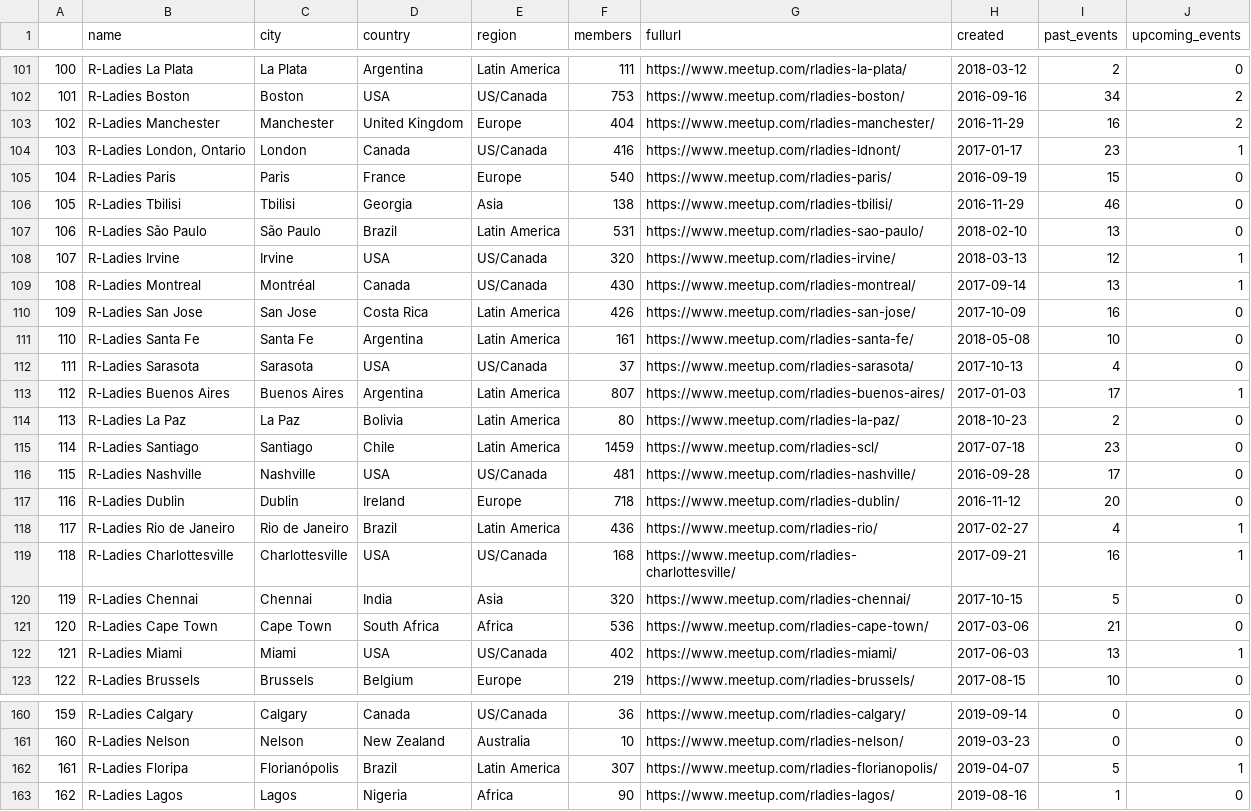
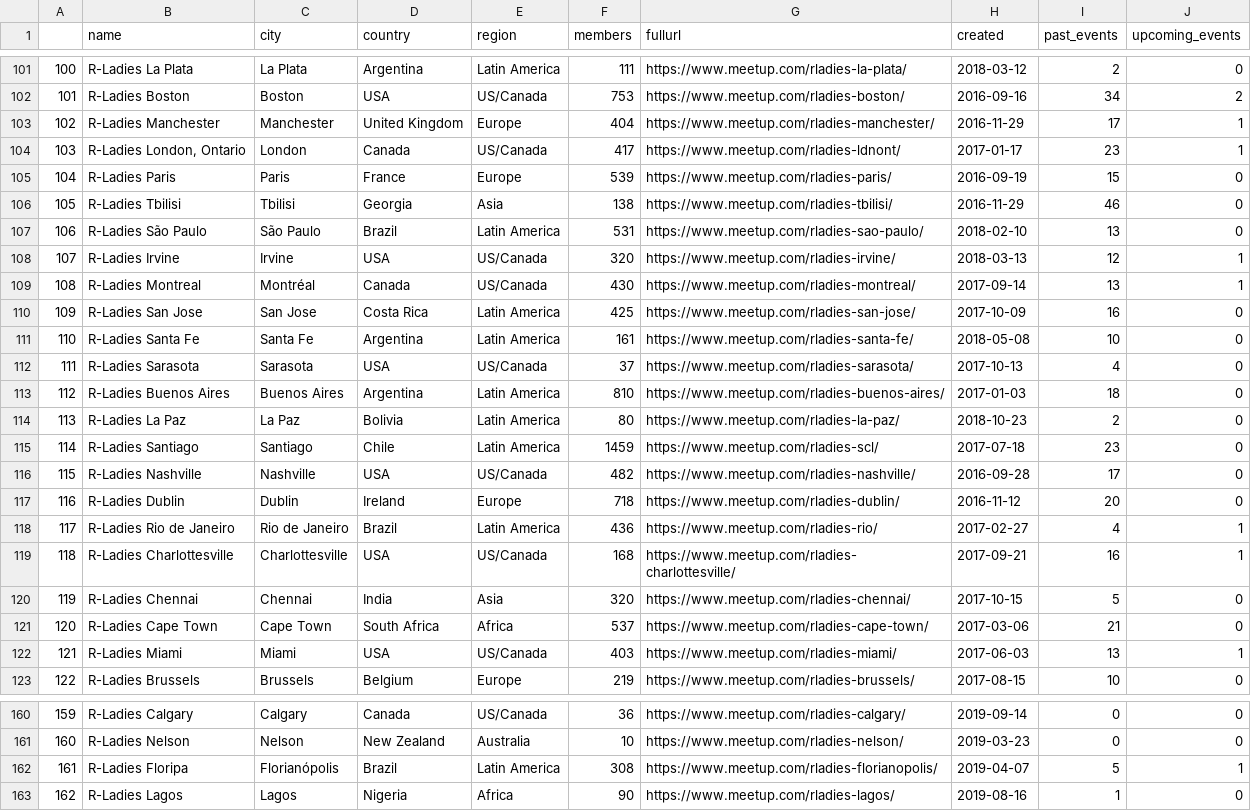
Before and after one commit to benubah/r-community-explorer, a CSV file: docs/data/rladies.csv, drawn as a sheet; only a part is shown, gaps mark what is left out; the diff covers the shown part only; the diff names each change by its address in the sheet, - before the commit and + after, or states it on an @@ line.

```diff
--- a/docs/data/rladies.csv
+++ b/docs/data/rladies.csv
-I103 (past_events): 16
+I103 (past_events): 17
-J103 (upcoming_events): 2
+J103 (upcoming_events): 1
-F104 (members): 416
+F104 (members): 417
-F105 (members): 540
+F105 (members): 539
-F110 (members): 426
+F110 (members): 425
-F113 (members): 807
+F113 (members): 810
-I113 (past_events): 17
+I113 (past_events): 18
-J113 (upcoming_events): 1
+J113 (upcoming_events): 0
-F116 (members): 481
+F116 (members): 482
-F121 (members): 536
+F121 (members): 537
-F122 (members): 402
+F122 (members): 403
-F162 (members): 307
+F162 (members): 308
```
Also changed, not shown: 6 added rows, 6 removed rows, 3 moved rows, 33 edited cells and row numbers in column A elsewhere in this file, docs/data/rladies_hosts.csv, docs/data/rugs.csv, 4 other files.
